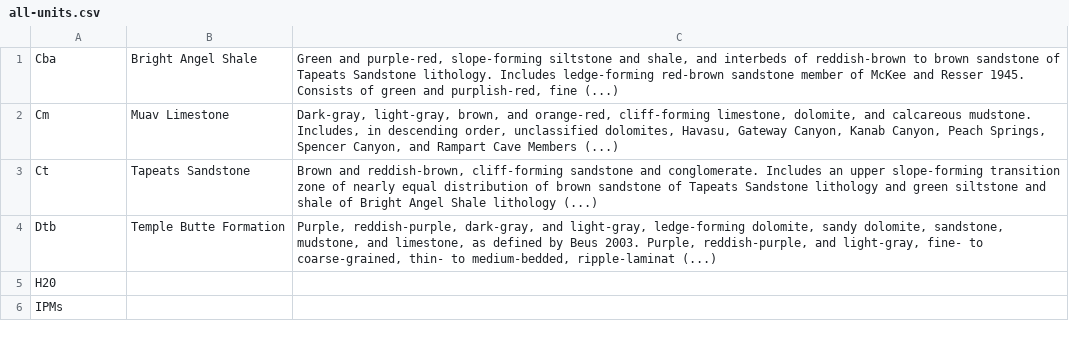
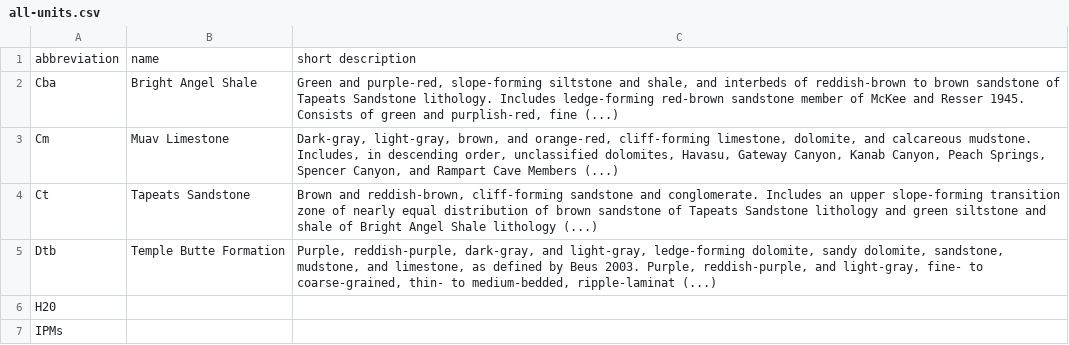
Before and after one commit to rclark/grand-canyon-geology, a CSV file: data/all-units.csv, drawn as a sheet; only a part is shown.

```diff
--- a/data/all-units.csv
+++ b/data/all-units.csv
@@ -1 +1,2 @@
+"abbreviation","name","short description"
 "Cba","Bright Angel Shale"," Green and purple-red, slope-forming siltstone and shale, and interbeds of reddish-brown to brown sandstone of Tapeats Sandstone lithology. Includes ledge-forming red-brown sandstone member of McKee and Resser 1945. Consists of green and purplish-red, fine (...)"
```
Also changed, not shown: data/descriptions.csv, 21 other files.
